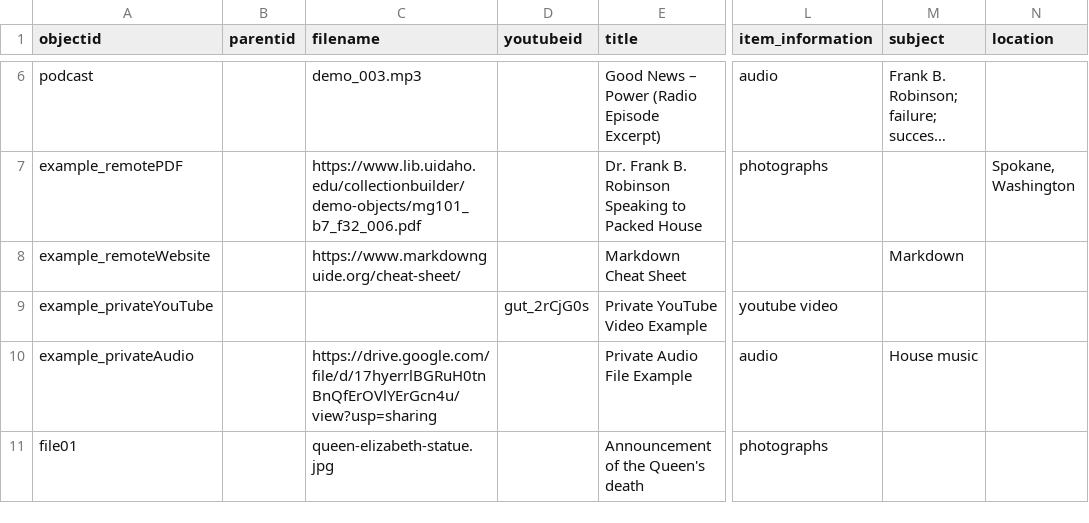
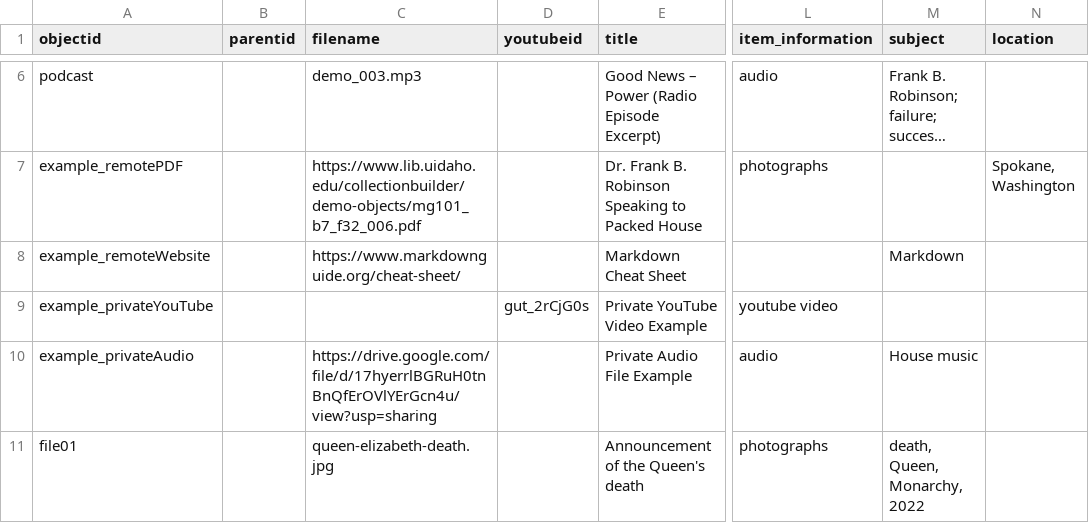
Before and after one commit to lucad54/queen-elizabeth-II-statue-ontario, a CSV file: _data/hist4840-template.csv, drawn as a sheet; only a part is shown, gaps mark what is left out; long unchanged cells end in …; the diff names each change by its address in the sheet, - before the commit and + after, or states it on an @@ line.

Commit message:
Add files via upload

```diff
--- a/_data/hist4840-template.csv
+++ b/_data/hist4840-template.csv
-C11 (filename): queen-elizabeth-statue.jpg
+C11 (filename): queen-elizabeth-death.jpg
-M11 (subject): (empty)
+M11 (subject): death, Queen, Monarchy, 2022
```
